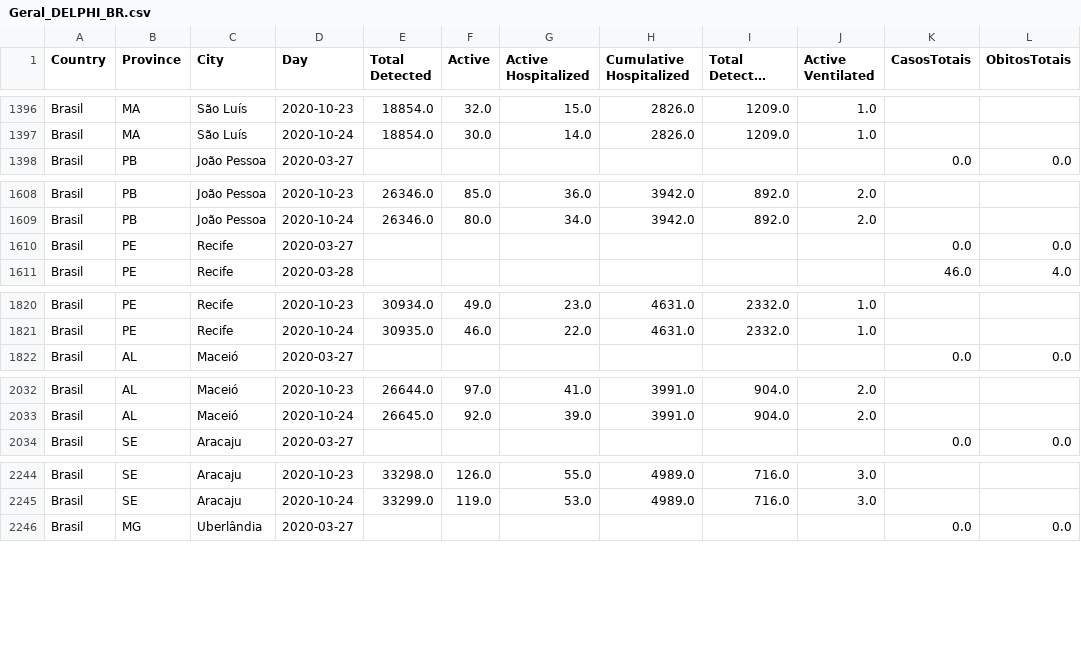
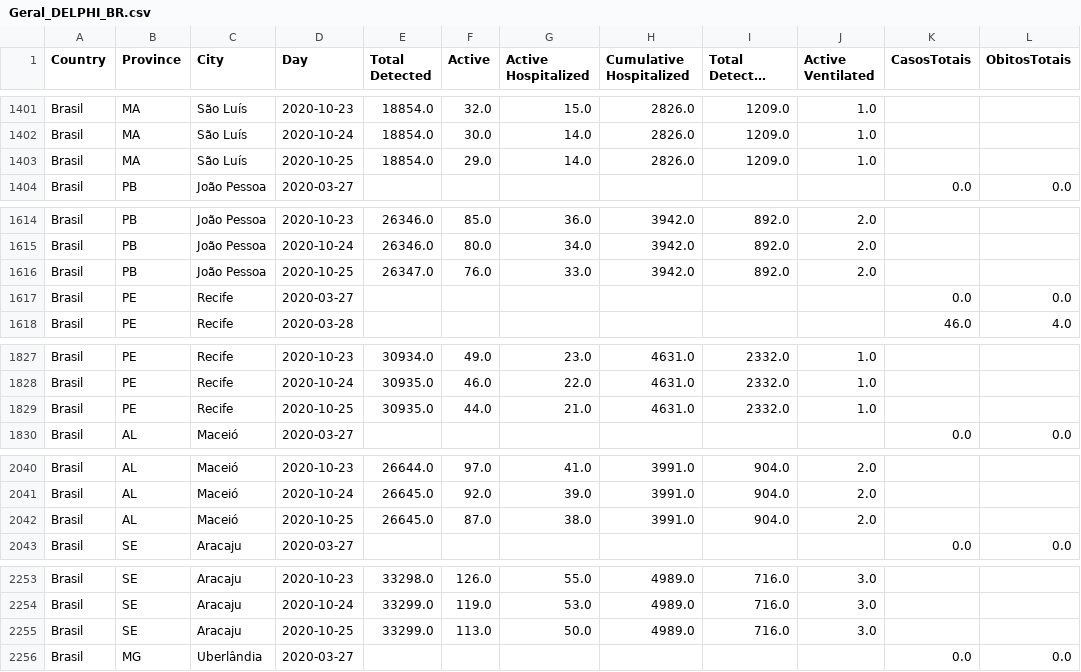
Before and after one commit to maboselli/DELPHI_Br, a CSV file: Geral_DELPHI_BR.csv, drawn as a sheet; only a part is shown, gaps mark what is left out; long unchanged cells end in …; the diff covers the shown part only.

```diff
--- a/Geral_DELPHI_BR.csv
+++ b/Geral_DELPHI_BR.csv
@@ -1397,2 +1402,3 @@ Brasil,MA,São Luís,2020-10-23,18854.0,32.0,15.0,2826.0,1209.0,1.0,,
 Brasil,MA,São Luís,2020-10-24,18854.0,30.0,14.0,2826.0,1209.0,1.0,,
+Brasil,MA,São Luís,2020-10-25,18854.0,29.0,14.0,2826.0,1209.0,1.0,,
 Brasil,PB,João Pessoa,2020-03-27,,,,,,,0.0,0.0
@@ -1609,2 +1615,3 @@ Brasil,PB,João Pessoa,2020-10-23,26346.0,85.0,36.0,3942.0,892.0,2.0,,
 Brasil,PB,João Pessoa,2020-10-24,26346.0,80.0,34.0,3942.0,892.0,2.0,,
+Brasil,PB,João Pessoa,2020-10-25,26347.0,76.0,33.0,3942.0,892.0,2.0,,
 Brasil,PE,Recife,2020-03-27,,,,,,,0.0,0.0
@@ -1821,2 +1828,3 @@ Brasil,PE,Recife,2020-10-23,30934.0,49.0,23.0,4631.0,2332.0,1.0,,
 Brasil,PE,Recife,2020-10-24,30935.0,46.0,22.0,4631.0,2332.0,1.0,,
+Brasil,PE,Recife,2020-10-25,30935.0,44.0,21.0,4631.0,2332.0,1.0,,
 Brasil,AL,Maceió,2020-03-27,,,,,,,0.0,0.0
@@ -2033,2 +2041,3 @@ Brasil,AL,Maceió,2020-10-23,26644.0,97.0,41.0,3991.0,904.0,2.0,,
 Brasil,AL,Maceió,2020-10-24,26645.0,92.0,39.0,3991.0,904.0,2.0,,
+Brasil,AL,Maceió,2020-10-25,26645.0,87.0,38.0,3991.0,904.0,2.0,,
 Brasil,SE,Aracaju,2020-03-27,,,,,,,0.0,0.0
@@ -2245,2 +2254,3 @@ Brasil,SE,Aracaju,2020-10-23,33298.0,126.0,55.0,4989.0,716.0,3.0,,
 Brasil,SE,Aracaju,2020-10-24,33299.0,119.0,53.0,4989.0,716.0,3.0,,
+Brasil,SE,Aracaju,2020-10-25,33299.0,113.0,50.0,4989.0,716.0,3.0,,
 Brasil,MG,Uberlândia,2020-03-27,,,,,,,0.0,0.0
```
Also changed, not shown: 7 added rows elsewhere in this file, 13 other files.
